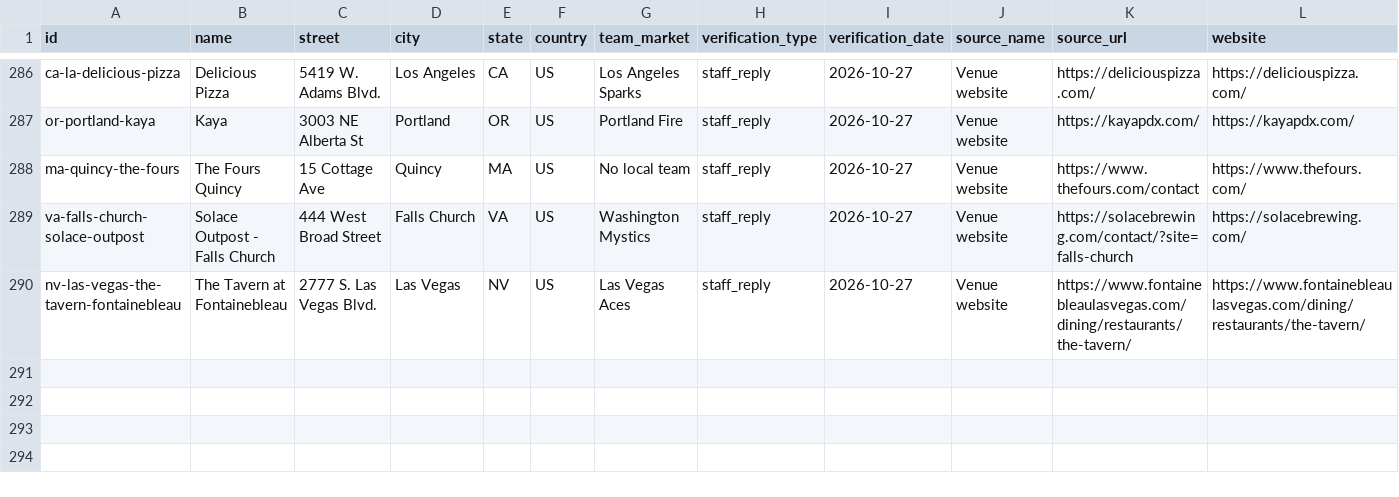
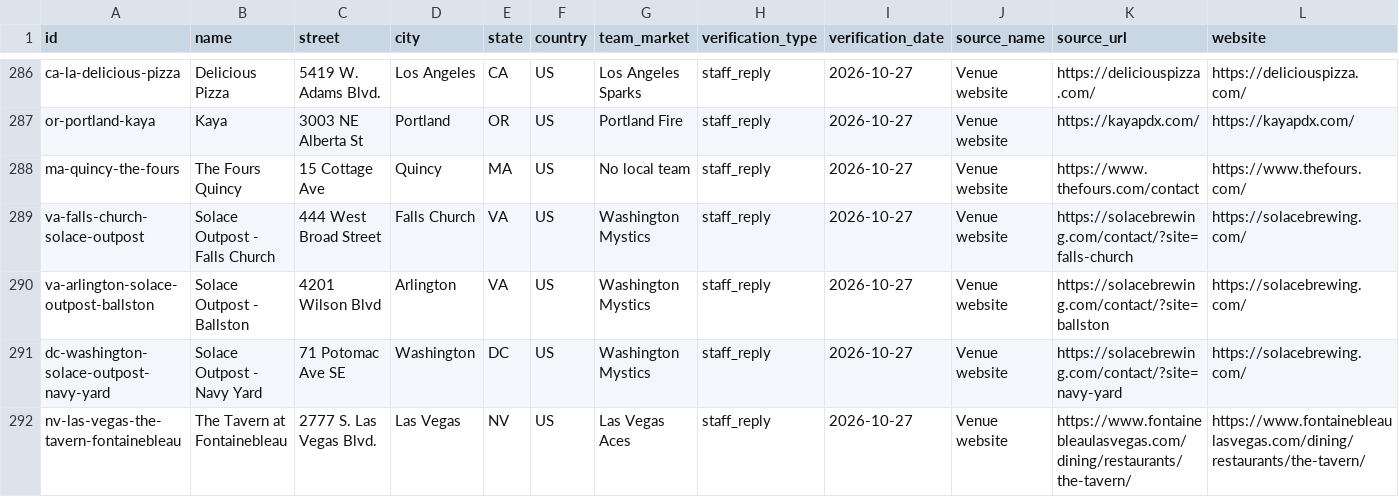
Before and after one commit to ryanmoalemi/fullcourtbuckets, a CSV file: data/where-to-watch-bars.csv, drawn as a sheet; only a part is shown, gaps mark what is left out; rows hold the shown columns only; the diff names each change by its address in the sheet, - before the commit and + after, or states it on an @@ line.

Commit message:
Where-to-watch: add Solace Outpost Ballston (Arlington) and Navy Yard (DC), staff-confirmed Oct 27; addresses from solacebrewing.com contact pages

```diff
--- a/data/where-to-watch-bars.csv
+++ b/data/where-to-watch-bars.csv
+row 290: va-arlington-solace-outpost-ballston | Solace Outpost - Ballston | 4201 Wilson Blvd | Arlington | VA | US | Washington Mystics | staff_reply | 2026-10-27 | Venue website | https://solacebrewing.com/contact/?site=ballston | https://solacebrewing.com/
+row 291: dc-washington-solace-outpost-navy-yard | Solace Outpost - Navy Yard | 71 Potomac Ave SE | Washington | DC | US | Washington Mystics | staff_reply | 2026-10-27 | Venue website | https://solacebrewing.com/contact/?site=navy-yard | https://solacebrewing.com/
```
Also changed, not shown: wnba/where-to-watch/where-to-watch-wnba-bars.csv, 4 other files.
